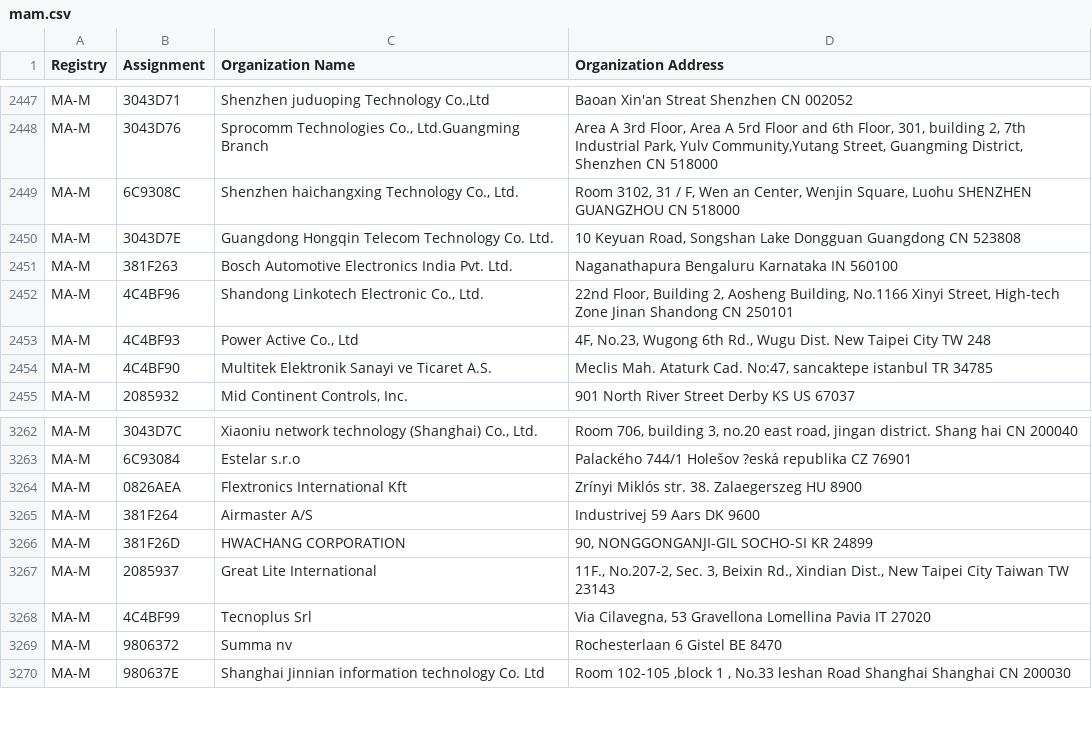
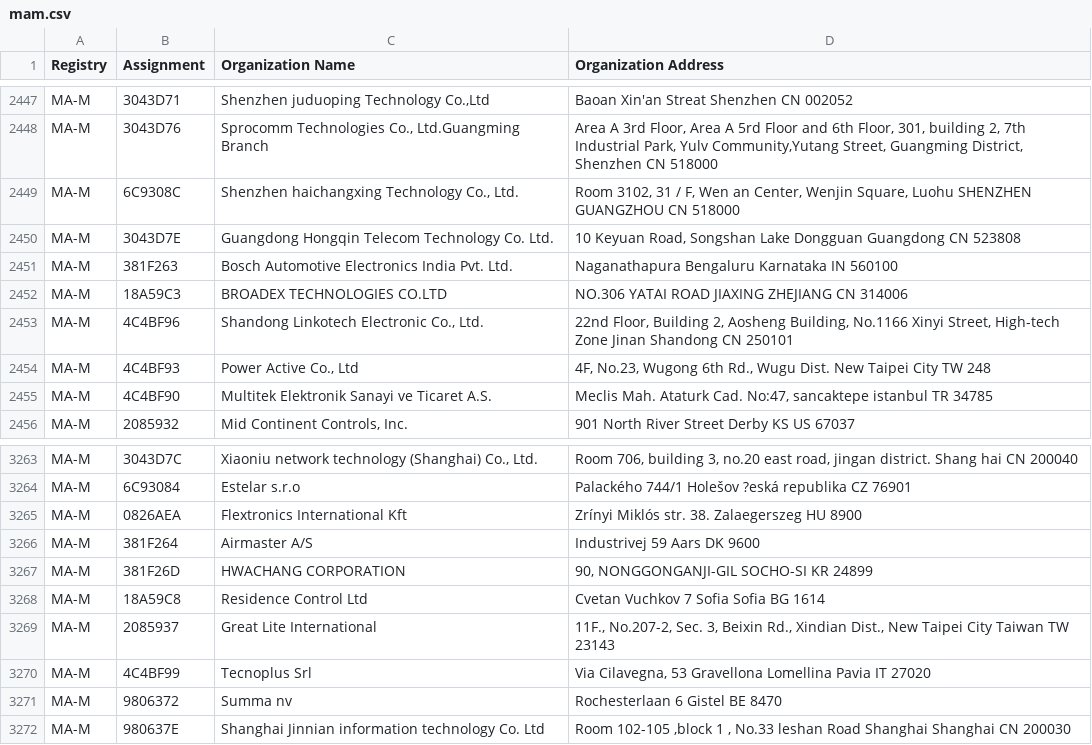
Before and after one commit to 955a0/MACAddress, a CSV file: mam.csv, drawn as a sheet; only a part is shown, gaps mark what is left out; the diff names each change by its address in the sheet, - before the commit and + after, or states it on an @@ line.

```diff
--- a/mam.csv
+++ b/mam.csv
+row 2452: MA-M | 18A59C3 | BROADEX TECHNOLOGIES CO.LTD | NO.306 YATAI ROAD JIAXING ZHEJIANG CN 314006
+row 3268: MA-M | 18A59C8 | Residence Control Ltd | Cvetan Vuchkov 7 Sofia Sofia BG 1614
```
Also changed, not shown: oui36.csv, 1 other file.
